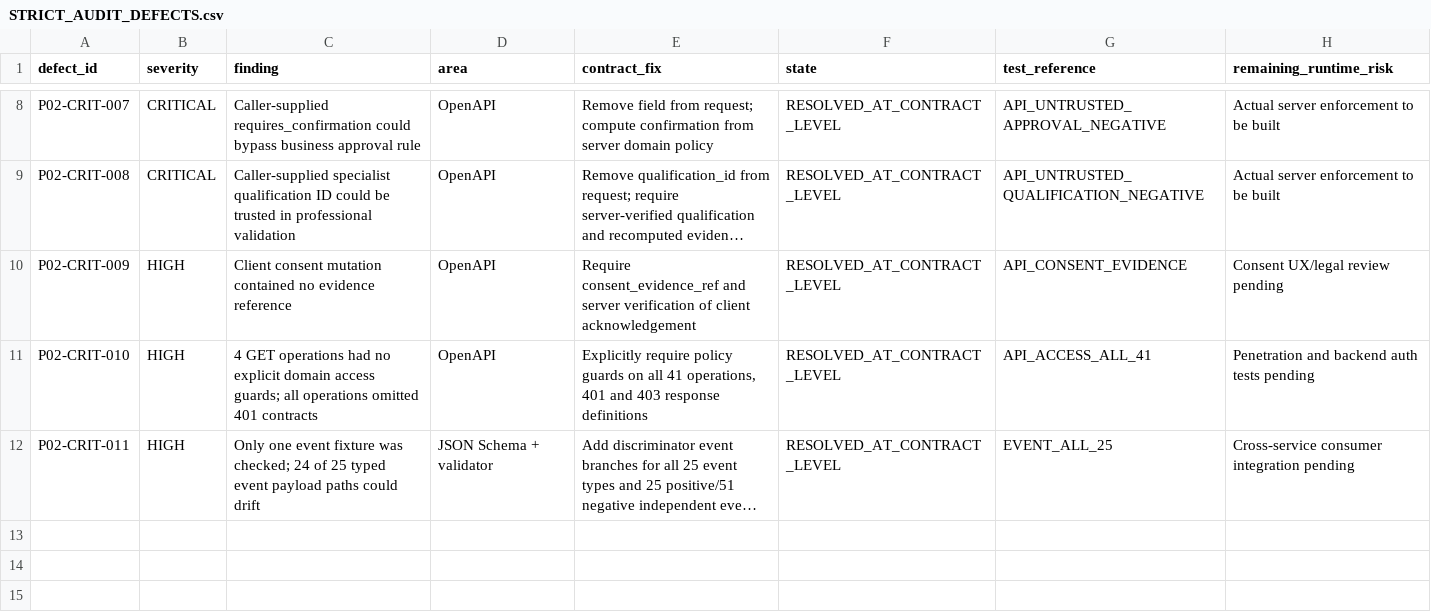
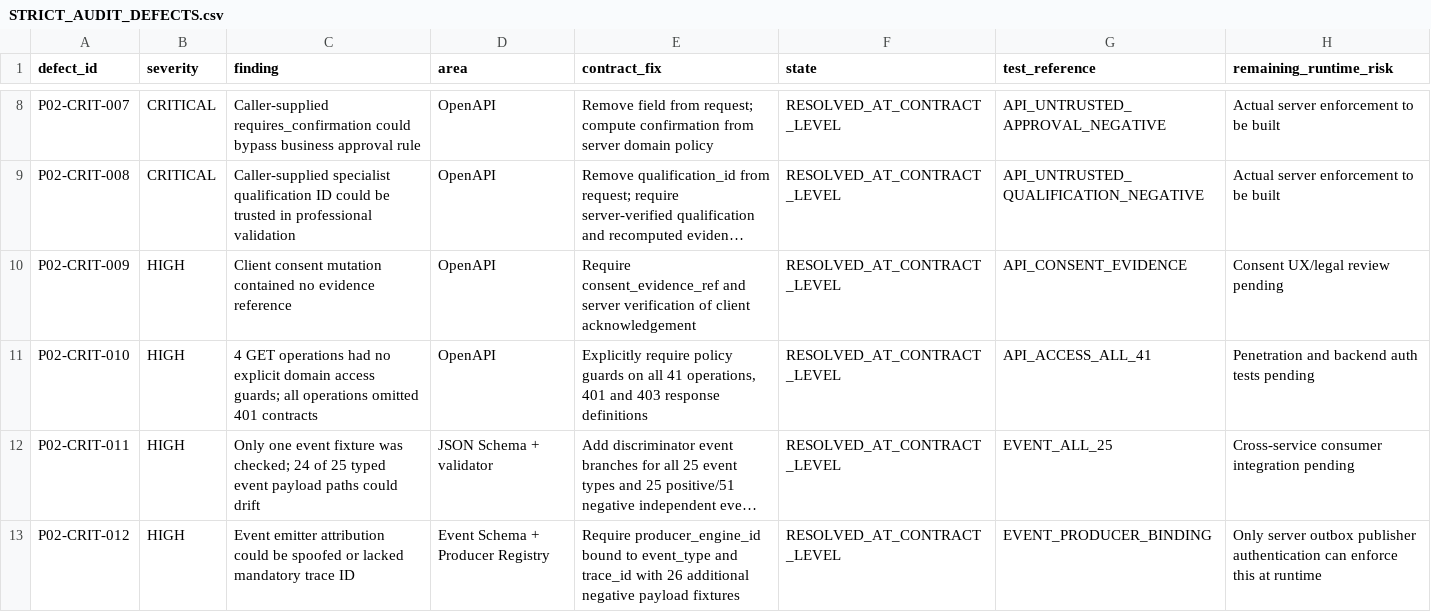
Before and after one commit to abc-platform-org/abc-platform, a CSV file: contracts/v1/STRICT_AUDIT_DEFECTS.csv, drawn as a sheet; only a part is shown, gaps mark what is left out; long unchanged cells end in …; the diff names each change by its address in the sheet, - before the commit and + after, or states it on an @@ line.

Commit message:
fix(events): bind 25 event producers and mandatory trace IDs with 26 spoofing negatives

```diff
--- a/contracts/v1/STRICT_AUDIT_DEFECTS.csv
+++ b/contracts/v1/STRICT_AUDIT_DEFECTS.csv
+row 13: P02-CRIT-012 | HIGH | Event emitter attribution could be spoofed or lacked mandatory trace ID | Event Schema + Producer Registry | Require producer_engine_id bound to event_type and trace_id with 26 additional negative payload fixtures | RESOLVED_AT_CONTRACT_LEVEL | EVENT_PRODUCER_BINDING | Only server outbox publisher authentication can enforce this at runtime
```
Also changed, not shown: 5 other files.
